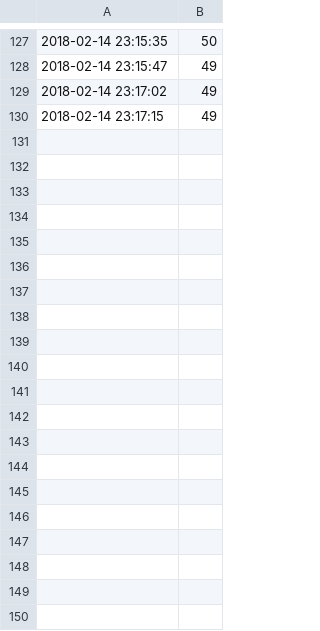
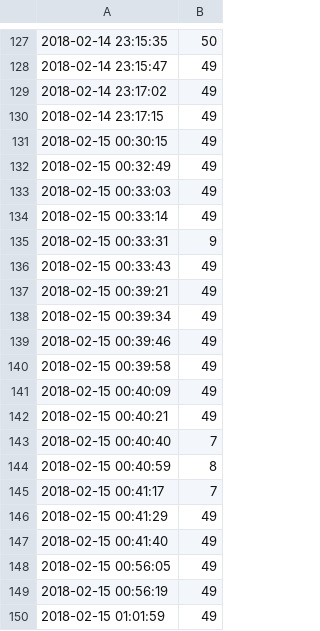
Before and after one commit to STJRush/rpi, a CSV file: webwatersensor/cpu_dists.csv, drawn as a sheet; only a part is shown, gaps mark what is left out; the diff covers the shown part only; the diff names each change by its address in the sheet, - before the commit and + after, or states it on an @@ line.

```diff
--- a/webwatersensor/cpu_dists.csv
+++ b/webwatersensor/cpu_dists.csv
+row 131: 2018-02-15 00:30:15 | 49
+row 132: 2018-02-15 00:32:49 | 49
+row 133: 2018-02-15 00:33:03 | 49
+row 134: 2018-02-15 00:33:14 | 49
+row 135: 2018-02-15 00:33:31 | 9
+row 136: 2018-02-15 00:33:43 | 49
+row 137: 2018-02-15 00:39:21 | 49
+row 138: 2018-02-15 00:39:34 | 49
+row 139: 2018-02-15 00:39:46 | 49
+row 140: 2018-02-15 00:39:58 | 49
+row 141: 2018-02-15 00:40:09 | 49
+row 142: 2018-02-15 00:40:21 | 49
+row 143: 2018-02-15 00:40:40 | 7
+row 144: 2018-02-15 00:40:59 | 8
+row 145: 2018-02-15 00:41:17 | 7
+row 146: 2018-02-15 00:41:29 | 49
+row 147: 2018-02-15 00:41:40 | 49
+row 148: 2018-02-15 00:56:05 | 49
+row 149: 2018-02-15 00:56:19 | 49
+row 150: 2018-02-15 01:01:59 | 49
```
Also changed, not shown: 11 added rows elsewhere in this file, 2 other files.
